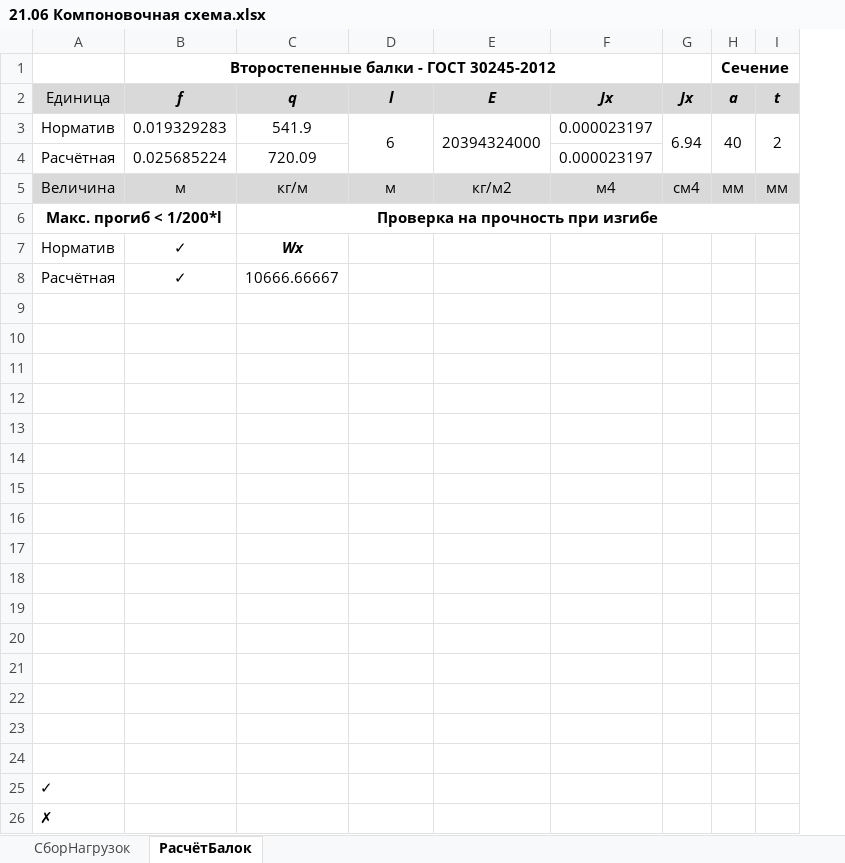
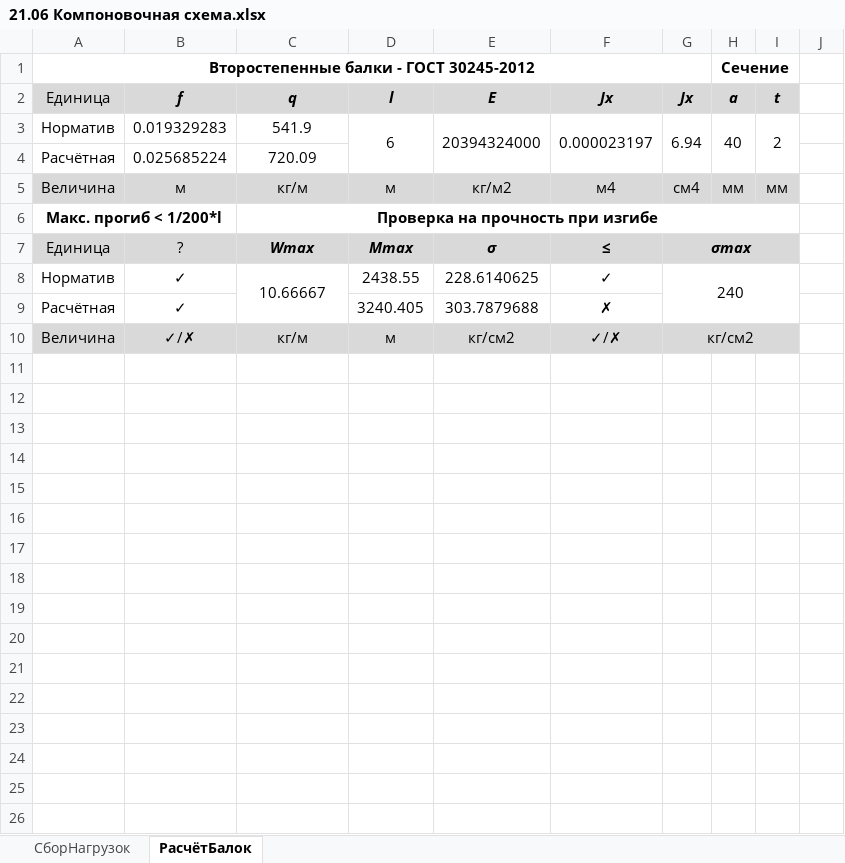
Before and after one commit to WestPrime/ProjectPractice2024, an Excel workbook: 21.06 Компоновочная схема.xlsx, sheet РасчётБалок, drawn as a sheet; values as stored, in another font and other column widths than the file's, no borders; charts and pictures not drawn; removed rows and columns are numbered as before the commit, all else as after; the diff names each change by its address in the sheet, - before the commit and + after, or states it on an @@ line.

Commit message:
Update 21.06 Компоновочная схема.xlsx

```diff
--- a/21.06 Компоновочная схема.xlsx (sheet РасчётБалок)
+++ b/21.06 Компоновочная схема.xlsx (sheet РасчётБалок)
+column J (✗), empty
-row 1:  | Второстепенные балки - ГОСТ 30245-2012 |  |  |  |  |  | Сечение
+row 1: Второстепенные балки - ГОСТ 30245-2012 |  |  |  |  |  |  | Сечение |  | ✓
+F3:F4 merged
-F4 (Jx): 0.000023197
+F4 (Jx): (empty)
-row 7: Норматив | ✓ | Wx
-row 8: Расчётная | ✓ | 10666.66667
-row 7: (empty)
+row 7: Единица | ? | Wmax | Mmax | σ | ≤ | σmax
-A7:I7 fill: none
+A7:I7 fill: #D9D9D9
+G7:I7 merged
-row 8: (empty)
+row 8: Норматив | ✓ | 10.66667 | 2438.55 | 228.6140625 | ✓ | 240
+C8:C9 merged
+G8:I9 merged
-row 9: (empty)
+row 9: Расчётная | ✓ |  | 3240.405 | 303.7879688 | ✗
-row 10: (empty)
+row 10: Величина | ✓/✗ | кг/м | м | кг/см2 | ✓/✗ | кг/см2
-A10:I10 fill: none
+A10:I10 fill: #D9D9D9
+G10:I10 merged
-row 13: (empty)
-row 14: (empty)
-row 15: (empty)
-row 16: (empty)
-row 17: (empty)
-row 18: (empty)
-row 19: (empty)
-row 20: (empty)
-row 21: (empty)
-row 22: (empty)
-row 23: (empty)
-row 24: (empty)
-row 25: ✓
-row 26: ✗
```
Also changed, not shown: formulas that keep their value, charts or pictures.
